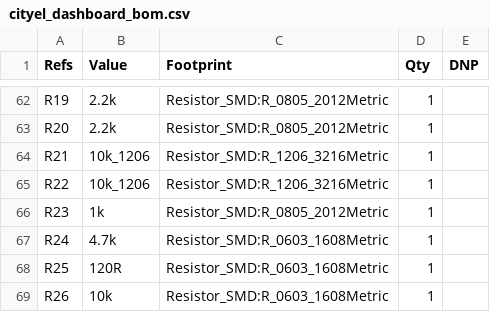
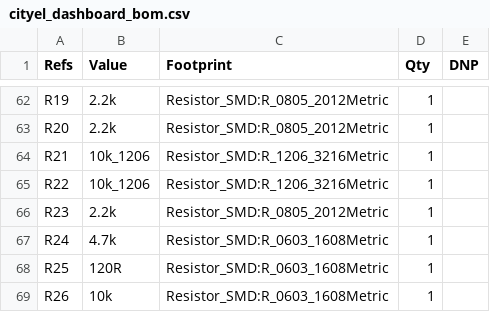
Before and after one commit to janwrobel-source/Cityel-Dashboard, a CSV file: hardware/exports/cityel_dashboard_bom.csv, drawn as a sheet; only a part is shown, gaps mark what is left out.

```diff
--- a/hardware/exports/cityel_dashboard_bom.csv
+++ b/hardware/exports/cityel_dashboard_bom.csv
@@ -65,3 +65,3 @@
 "R22","10k_1206","Resistor_SMD:R_1206_3216Metric","1",""
-"R23","1k","Resistor_SMD:R_0805_2012Metric","1",""
+"R23","2.2k","Resistor_SMD:R_0805_2012Metric","1",""
 "R24","4.7k","Resistor_SMD:R_0603_1608Metric","1",""
```
Also changed, not shown: 3 other files.
